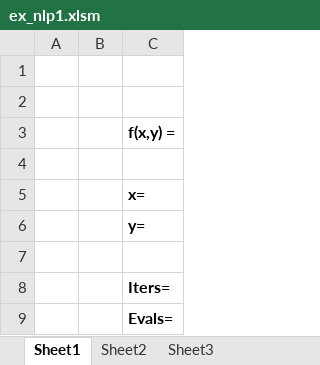
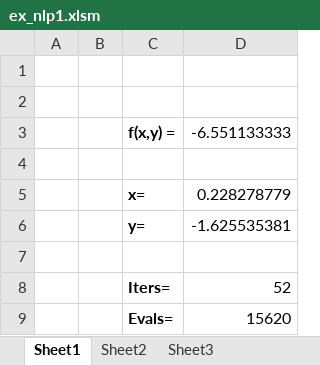
Before and after one commit to lindosystems/lindoapi-samples, an Excel workbook: vba/ex_nlp1.xlsm, sheet Sheet1, drawn as a sheet; values as stored, in another font and other column widths than the file's, no borders; charts and pictures not drawn; the diff names each change by its address in the sheet, - before the commit and + after, or states it on an @@ line.

```diff
--- a/vba/ex_nlp1.xlsm (sheet Sheet1)
+++ b/vba/ex_nlp1.xlsm (sheet Sheet1)
+column D, rows 3-9: -6.551133333 |  | 0.228278779 | -1.625535381 |  | 52 | 15620
```
Also changed, not shown: charts or pictures.
